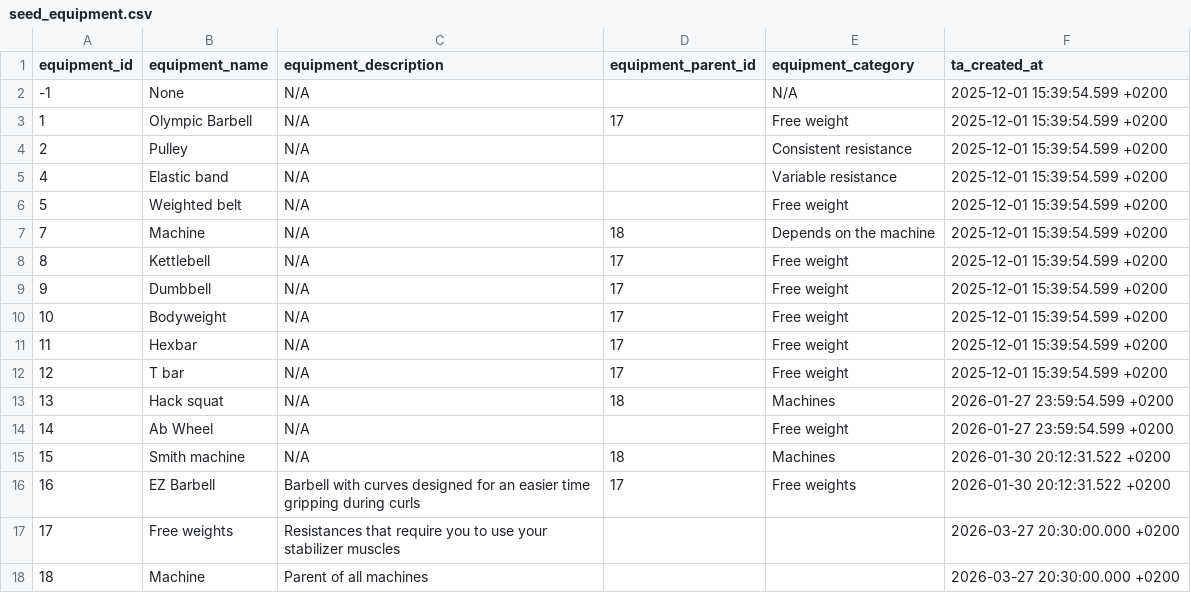
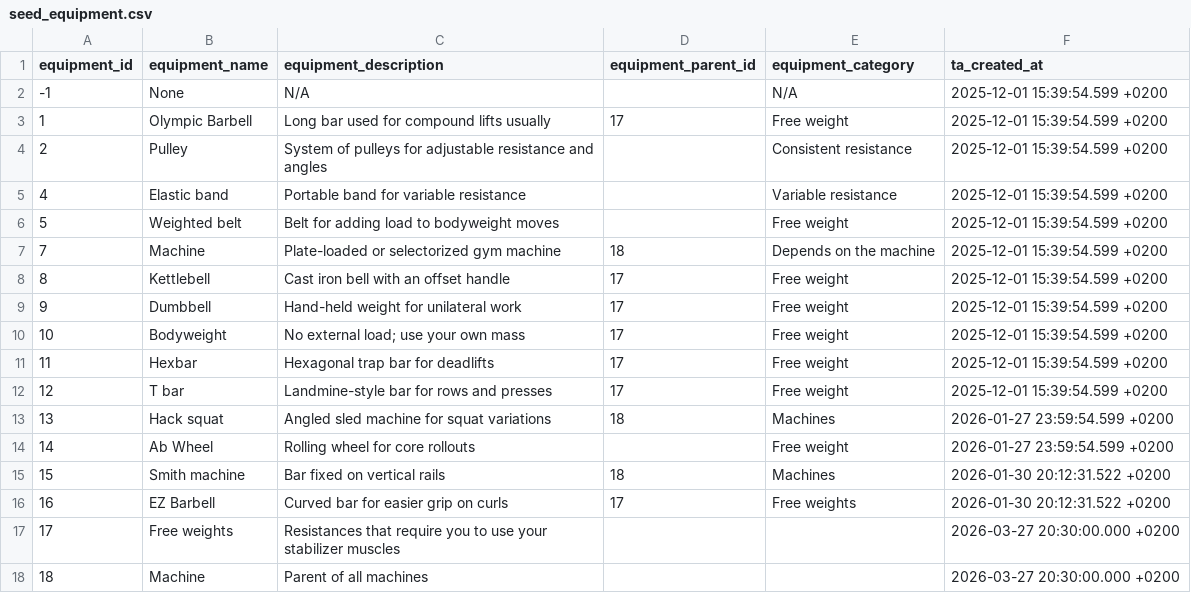
Before and after one commit to Codrul-si-Petro/Gym-Assistant, a CSV file: db/transformation/seeds/seed_equipment.csv, drawn as a sheet.

```diff
--- a/db/transformation/seeds/seed_equipment.csv
+++ b/db/transformation/seeds/seed_equipment.csv
@@ -2,16 +2,16 @@ equipment_id,equipment_name,equipment_description,equipment_parent_id,equipment_
 -1,None,N/A,,N/A,2025-12-01 15:39:54.599 +0200
-1,Olympic Barbell,N/A,17,Free weight,2025-12-01 15:39:54.599 +0200
-2,Pulley,N/A,,Consistent resistance,2025-12-01 15:39:54.599 +0200
-4,Elastic band,N/A,,Variable resistance,2025-12-01 15:39:54.599 +0200
-5,Weighted belt,N/A,,Free weight,2025-12-01 15:39:54.599 +0200
-7,Machine,N/A,18,Depends on the machine,2025-12-01 15:39:54.599 +0200
-8,Kettlebell,N/A,17,Free weight,2025-12-01 15:39:54.599 +0200
-9,Dumbbell,N/A,17,Free weight,2025-12-01 15:39:54.599 +0200
-10,Bodyweight,N/A,17,Free weight,2025-12-01 15:39:54.599 +0200
-11,Hexbar,N/A,17,Free weight,2025-12-01 15:39:54.599 +0200
-12,T bar,N/A,17,Free weight,2025-12-01 15:39:54.599 +0200
-13,Hack squat,N/A,18,Machines,2026-01-27 23:59:54.599 +0200
-14,Ab Wheel,N/A,,Free weight,2026-01-27 23:59:54.599 +0200
-15,Smith machine,N/A,18,Machines,2026-01-30 20:12:31.522 +0200
-16,EZ Barbell,Barbell with curves designed for an easier time gripping during curls,17,Free weights,2026-01-30 20:12:31.522 +0200
+1,Olympic Barbell,Long bar used for compound lifts usually,17,Free weight,2025-12-01 15:39:54.599 +0200
+2,Pulley,System of pulleys for adjustable resistance and angles,,Consistent resistance,2025-12-01 15:39:54.599 +0200
+4,Elastic band,Portable band for variable resistance,,Variable resistance,2025-12-01 15:39:54.599 +0200
+5,Weighted belt,Belt for adding load to bodyweight moves,,Free weight,2025-12-01 15:39:54.599 +0200
+7,Machine,Plate-loaded or selectorized gym machine,18,Depends on the machine,2025-12-01 15:39:54.599 +0200
+8,Kettlebell,Cast iron bell with an offset handle,17,Free weight,2025-12-01 15:39:54.599 +0200
+9,Dumbbell,Hand-held weight for unilateral work,17,Free weight,2025-12-01 15:39:54.599 +0200
+10,Bodyweight,No external load; use your own mass,17,Free weight,2025-12-01 15:39:54.599 +0200
+11,Hexbar,Hexagonal trap bar for deadlifts,17,Free weight,2025-12-01 15:39:54.599 +0200
+12,T bar,Landmine-style bar for rows and presses,17,Free weight,2025-12-01 15:39:54.599 +0200
+13,Hack squat,Angled sled machine for squat variations,18,Machines,2026-01-27 23:59:54.599 +0200
+14,Ab Wheel,Rolling wheel for core rollouts,,Free weight,2026-01-27 23:59:54.599 +0200
+15,Smith machine,Bar fixed on vertical rails,18,Machines,2026-01-30 20:12:31.522 +0200
+16,EZ Barbell,Curved bar for easier grip on curls,17,Free weights,2026-01-30 20:12:31.522 +0200
 17,Free weights,Resistances that require you to use your stabilizer muscles,,,2026-03-27 20:30:00.000 +0200
```
Also changed, not shown: db/transformation/seeds/seed_exercise_media.csv, db/transformation/seeds/seed_exercise_muscle.csv, 37 other files.
